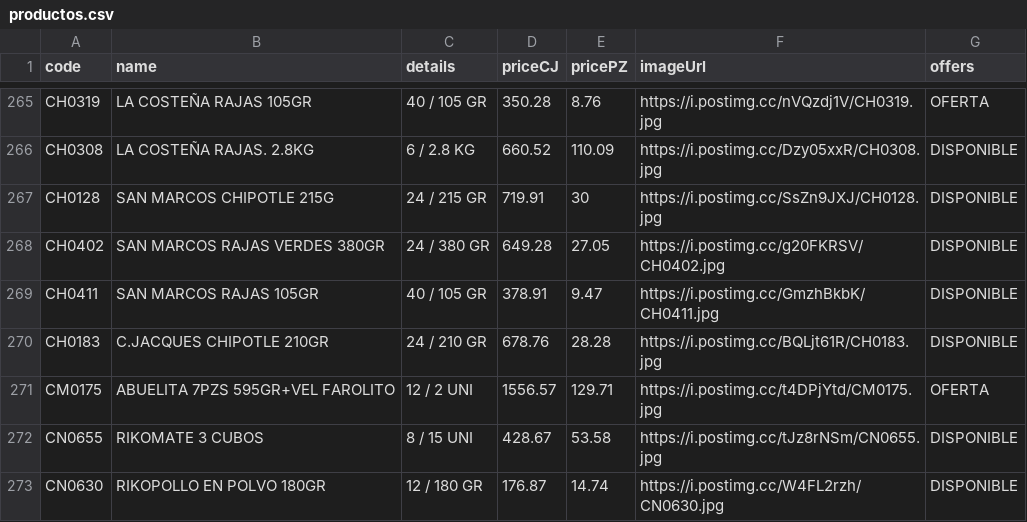
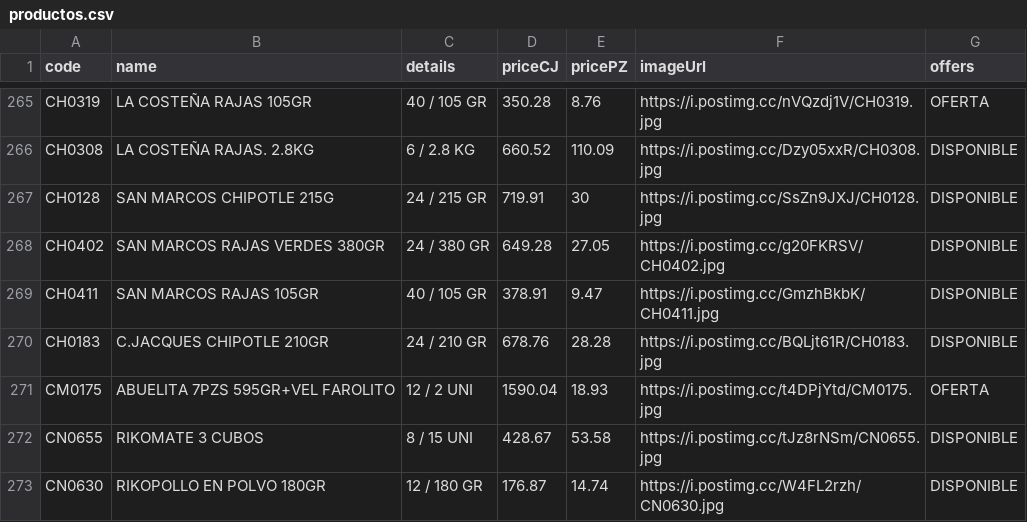
Before and after one commit to Mac-U/supermac-DB, a CSV file: productos.csv, drawn as a sheet; only a part is shown, gaps mark what is left out.

Commit message:
Actualiza catálogo (1 cambio): - Cambia precio: code: CM0175 | name: ABUELITA 7PZS 595GR+VEL FAROLITO | priceCJ: 1590.04 | pricePZ: 18.93 | imagen: https://i.postimg.cc/t4DPjYtd/CM0175.jpg (antes CJ:1556.57 PZ:129.71)

```diff
--- a/productos.csv
+++ b/productos.csv
@@ -270,3 +270,3 @@ CH0411,SAN MARCOS RAJAS 105GR,40 / 105 GR,378.91,9.47,https://i.postimg.cc/GmzhB
 CH0183,C.JACQUES CHIPOTLE 210GR,24 / 210 GR,678.76,28.28,https://i.postimg.cc/BQLjt61R/CH0183.jpg,DISPONIBLE
-CM0175,ABUELITA 7PZS 595GR+VEL FAROLITO,12 / 2 UNI,1556.57,129.71,https://i.postimg.cc/t4DPjYtd/CM0175.jpg,OFERTA
+CM0175,ABUELITA 7PZS 595GR+VEL FAROLITO,12 / 2 UNI,1590.04,18.93,https://i.postimg.cc/t4DPjYtd/CM0175.jpg,OFERTA
 CN0655,RIKOMATE 3 CUBOS,8 / 15 UNI,428.67,53.58,https://i.postimg.cc/tJz8rNSm/CN0655.jpg,DISPONIBLE
```
